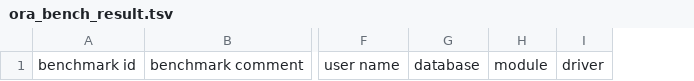
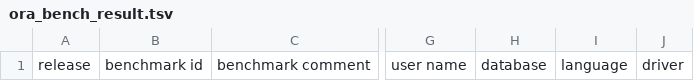
Before and after one commit to KonnexionsGmbH/ora_bench, a TSV file: priv/ora_bench_result.tsv, drawn as a sheet; only a part is shown, gaps mark what is left out; removed rows and columns are numbered as before the commit, all else as after; the diff names each change by its address in the sheet, - before the commit and + after, or states it on an @@ line.

Commit message:
New tsv format: adding release and changing module to language. (#50)
* New tsv format: adding release and changing module to language.
* New tsv format: adding release and changing module to language.
* New tsv format: adding release and changing module to language.
* New tsv format: adding release and changing module to language.

```diff
--- a/priv/ora_bench_result.tsv
+++ b/priv/ora_bench_result.tsv
+column A, row 1: release
-column H, row 1: module
+column I, row 1: language
```
Also changed, not shown: 9 other files.
